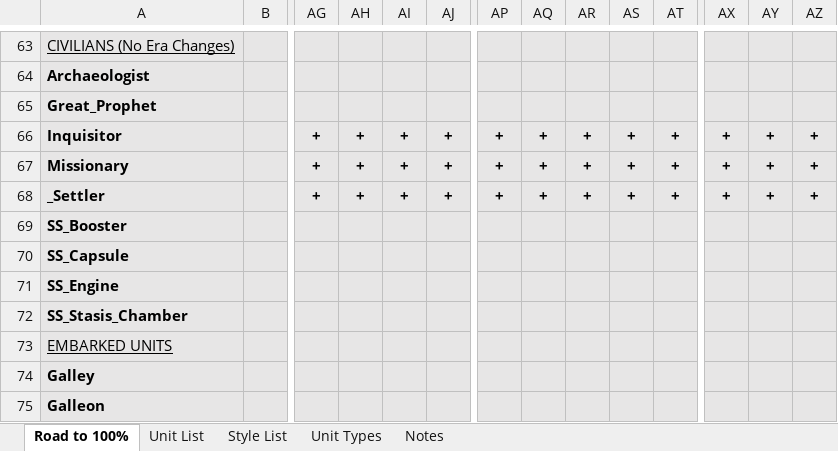
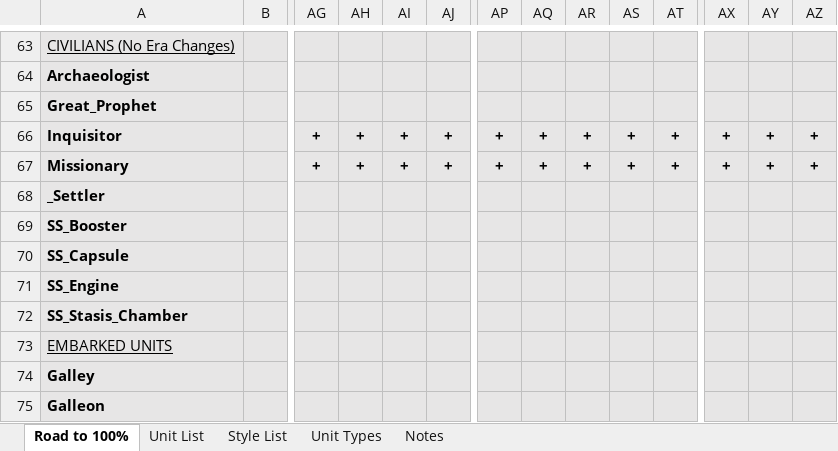
Before and after one commit to Nutzzz/Civ5-EthnicDiversity, an Excel workbook: newunits.xlsm, sheet Road to 100%, drawn as a sheet; only a part is shown, gaps mark what is left out; values as stored, in another font and other column widths than the file's, no borders; charts and pictures and table styles not drawn; the diff names each change by its address in the sheet, - before the commit and + after, or states it on an @@ line.

```diff
--- a/newunits.xlsm (sheet Road to 100%)
+++ b/newunits.xlsm (sheet Road to 100%)
-AG68: +
+AG68: (empty)
-AH68: +
+AH68: (empty)
-AI68: +
+AI68: (empty)
-AJ68: +
+AJ68: (empty)
-AP68: +
+AP68: (empty)
-AQ68: +
+AQ68: (empty)
-AR68: +
+AR68: (empty)
-AS68: +
+AS68: (empty)
-AT68: +
+AT68: (empty)
-AX68: +
+AX68: (empty)
-AY68: +
+AY68: (empty)
-AZ68: +
+AZ68: (empty)
```
Also changed, not shown: sheet Unit List, 10 other files.
